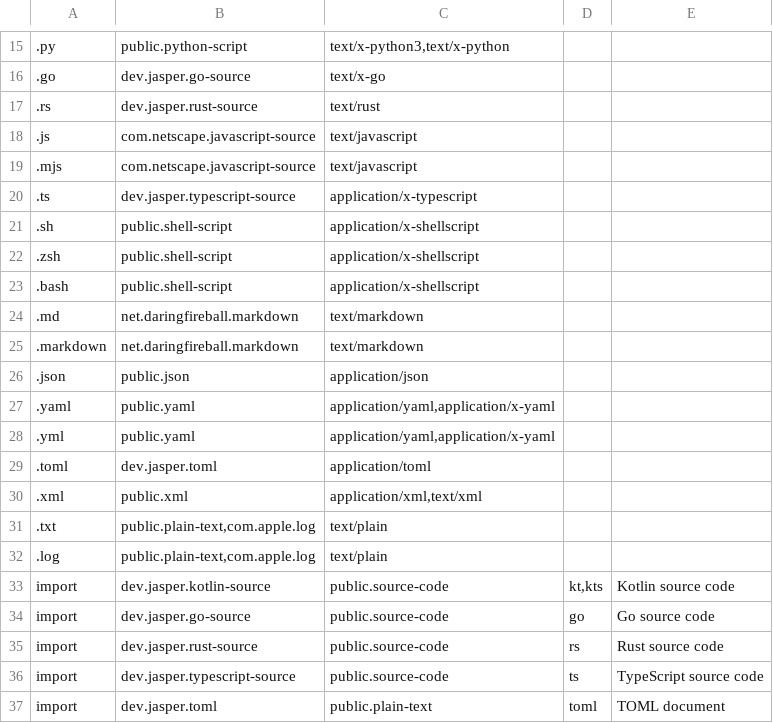
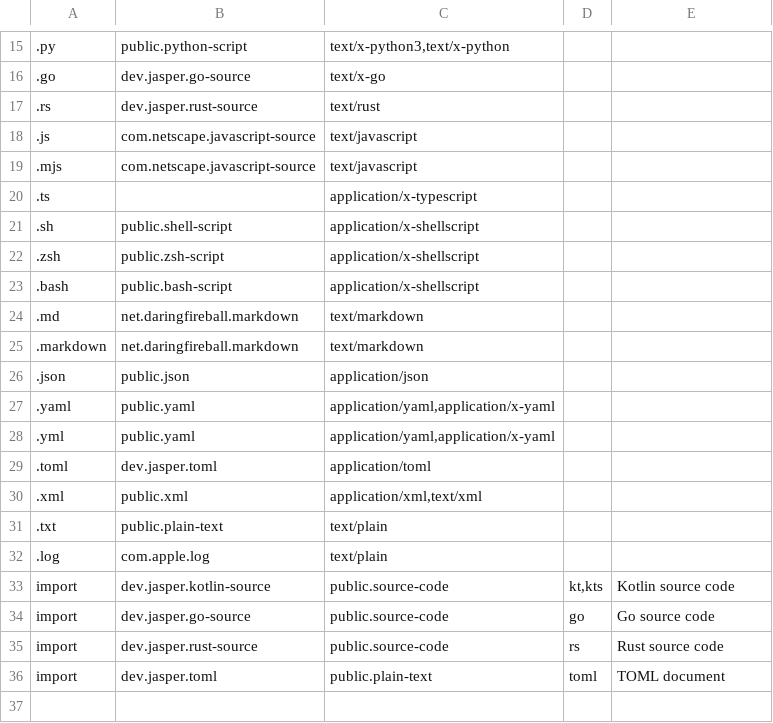
Before and after one commit to an0nn30/Jasper, a TSV file: jasper-app/src/main/resources/dev/jasper/app/platform/file-types.tsv, drawn as a sheet; only a part is shown, gaps mark what is left out.

```diff
--- a/jasper-app/src/main/resources/dev/jasper/app/platform/file-types.tsv
+++ b/jasper-app/src/main/resources/dev/jasper/app/platform/file-types.tsv
@@ -19,6 +19,6 @@
 .mjs	com.netscape.javascript-source	text/javascript
-.ts	dev.jasper.typescript-source	application/x-typescript
+.ts		application/x-typescript
 .sh	public.shell-script	application/x-shellscript
-.zsh	public.shell-script	application/x-shellscript
-.bash	public.shell-script	application/x-shellscript
+.zsh	public.zsh-script	application/x-shellscript
+.bash	public.bash-script	application/x-shellscript
 .md	net.daringfireball.markdown	text/markdown
@@ -30,4 +30,4 @@
 .xml	public.xml	application/xml,text/xml
-.txt	public.plain-text,com.apple.log	text/plain
-.log	public.plain-text,com.apple.log	text/plain
+.txt	public.plain-text	text/plain
+.log	com.apple.log	text/plain
 import	dev.jasper.kotlin-source	public.source-code	kt,kts	Kotlin source code
@@ -35,3 +35,2 @@ import	dev.jasper.go-source	public.source-code	go	Go source code
 import	dev.jasper.rust-source	public.source-code	rs	Rust source code
-import	dev.jasper.typescript-source	public.source-code	ts	TypeScript source code
 import	dev.jasper.toml	public.plain-text	toml	TOML document
```
Also changed, not shown: 7 other files.
